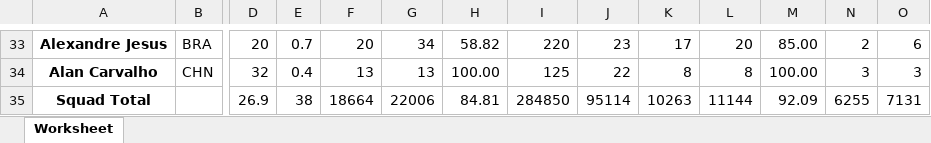
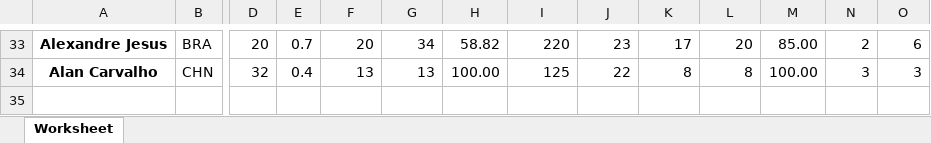
Before and after one commit to lmartins30/Football_Data_PA, an Excel workbook: Passing.xlsx, sheet Worksheet, drawn as a sheet; only a part is shown, gaps mark what is left out; values as stored, in another font and other column widths than the file's, no borders; rows hold the shown columns only; the diff names each change by its address in the sheet, - before the commit and + after, or states it on an @@ line.

```diff
--- a/Passing.xlsx (sheet Worksheet)
+++ b/Passing.xlsx (sheet Worksheet)
-row 35: Squad Total |  | 26.9 | 38 | 18664 | 22006 | 84.81 | 284850 | 95114 | 10263 | 11144 | 92.09 | 6255 | 7131
```
Also changed, not shown: Miscellania.xlsx, Pass_Types.xlsx, 4 other files.
